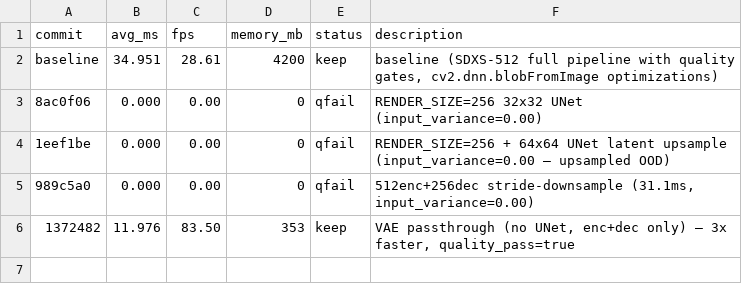
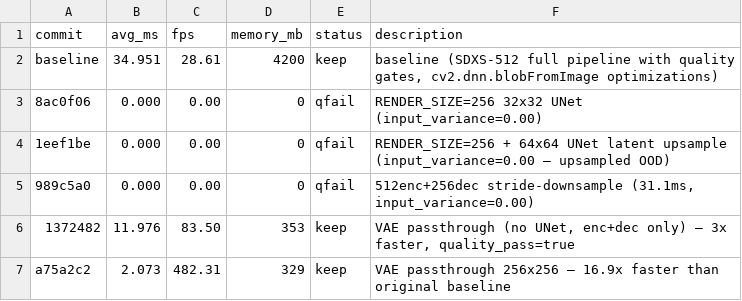
Before and after one commit to ochyai/autostream-mac, a TSV file: results.tsv, drawn as a sheet.

Commit message:
experiment: VAE passthrough at RENDER_SIZE=64 (16x fewer pixels than 256, may give ~1-3ms)

```diff
--- a/results.tsv
+++ b/results.tsv
@@ -6 +6,2 @@ baseline	34.951	28.61	4200	keep	baseline (SDXS-512 full pipeline with quality ga
 1372482	11.976	83.50	353	keep	VAE passthrough (no UNet, enc+dec only) — 3x faster, quality_pass=true
+a75a2c2	2.073	482.31	329	keep	VAE passthrough 256x256 — 16.9x faster than original baseline
```
Also changed, not shown: 1 other file.
